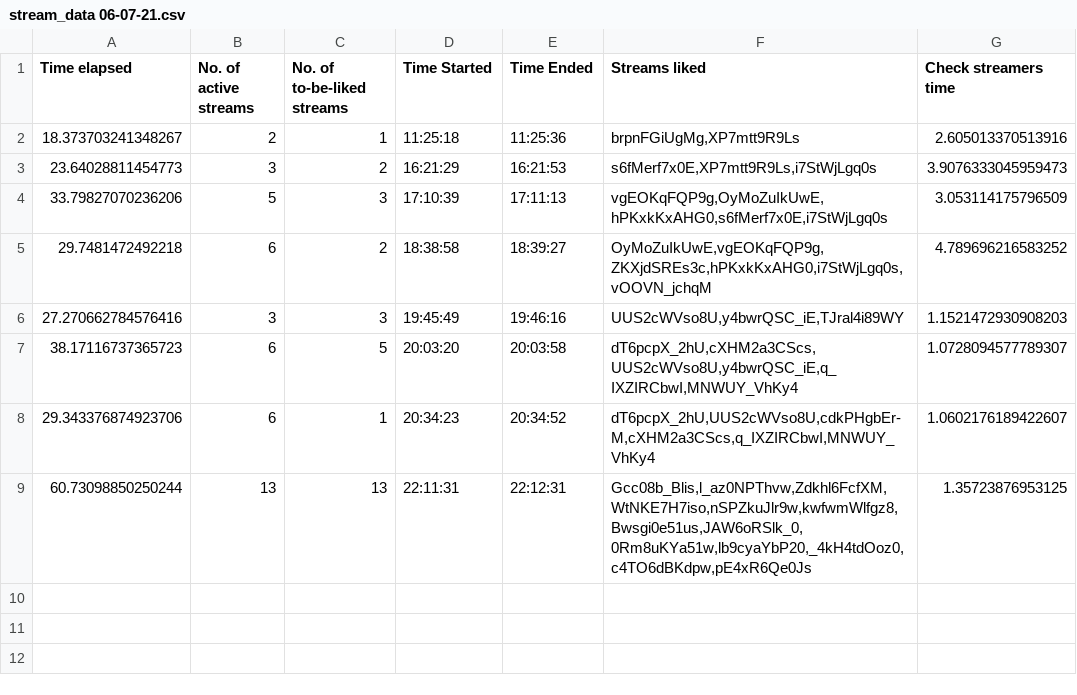
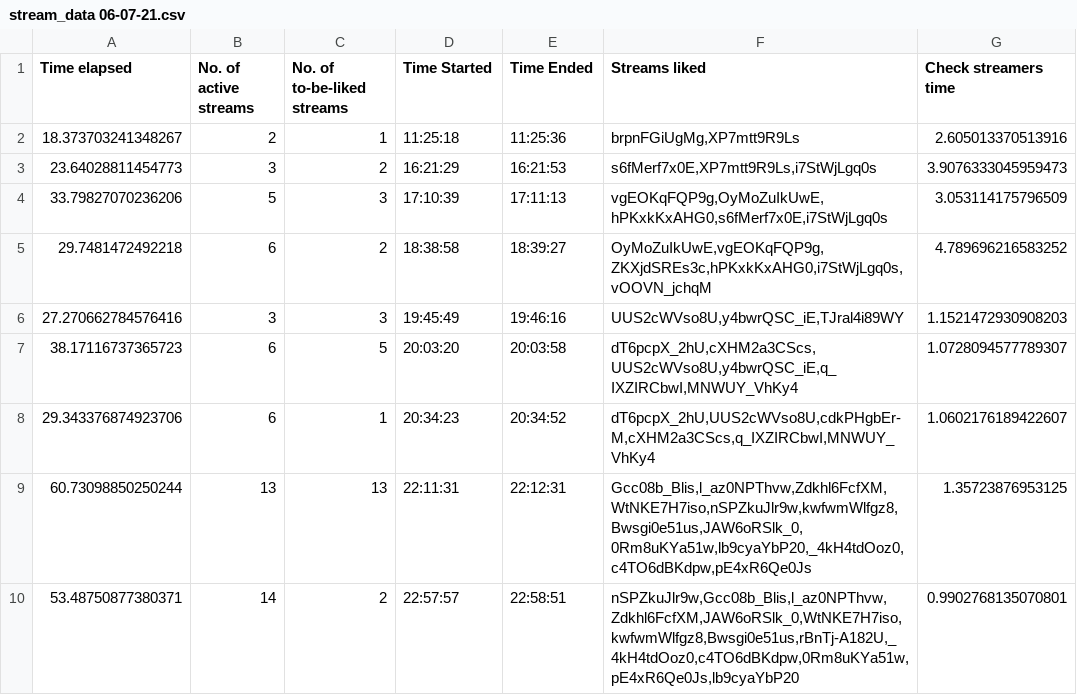
Before and after one commit to H-isaac23/Youtube-Streams-Liker, a CSV file: Stream data/stream_data 06-07-21.csv, drawn as a sheet.

Commit message:
final stream data 6-7-21

```diff
--- a/Stream data/stream_data 06-07-21.csv
+++ b/Stream data/stream_data 06-07-21.csv
@@ -9 +9,2 @@ Time elapsed,No. of active streams,No. of to-be-liked streams,Time Started,Time
 60.73098850250244,13,13,22:11:31,22:12:31,"Gcc08b_Blis,l_az0NPThvw,Zdkhl6FcfXM,WtNKE7H7iso,nSPZkuJlr9w,kwfwmWlfgz8,Bwsgi0e51us,JAW6oRSlk_0,0Rm8uKYa51w,lb9cyaYbP20,_4kH4tdOoz0,c4TO6dBKdpw,pE4xR6Qe0Js",1.35723876953125
+53.48750877380371,14,2,22:57:57,22:58:51,"nSPZkuJlr9w,Gcc08b_Blis,l_az0NPThvw,Zdkhl6FcfXM,JAW6oRSlk_0,WtNKE7H7iso,kwfwmWlfgz8,Bwsgi0e51us,rBnTj-A182U,_4kH4tdOoz0,c4TO6dBKdpw,0Rm8uKYa51w,pE4xR6Qe0Js,lb9cyaYbP20",0.9902768135070801
```
